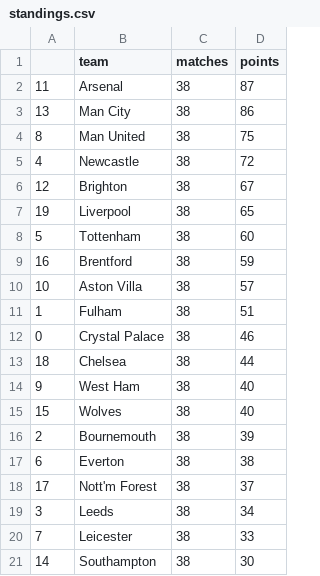
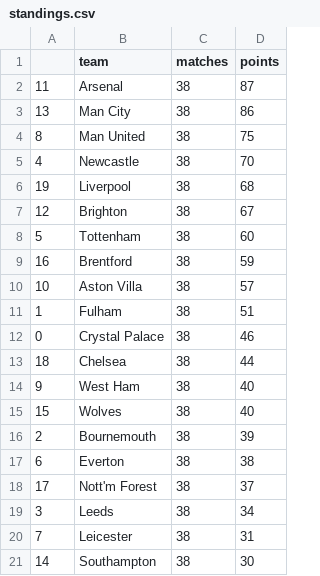
Before and after one commit to AndresNavarrete/football_predictor, a CSV file: data/forecast/standings.csv, drawn as a sheet.

```diff
--- a/data/forecast/standings.csv
+++ b/data/forecast/standings.csv
@@ -4,5 +4,5 @@
 8,Man United,38,75
-4,Newcastle,38,72
+4,Newcastle,38,70
+19,Liverpool,38,68
 12,Brighton,38,67
-19,Liverpool,38,65
 5,Tottenham,38,60
@@ -19,3 +19,3 @@
 3,Leeds,38,34
-7,Leicester,38,33
+7,Leicester,38,31
 14,Southampton,38,30
```
Also changed, not shown: data/forecast/current_standings.csv, data/ml/fixture.csv, 2 other files.
